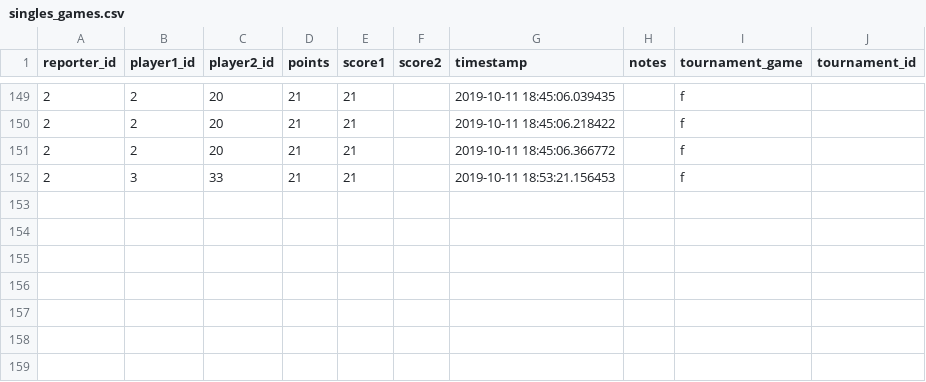
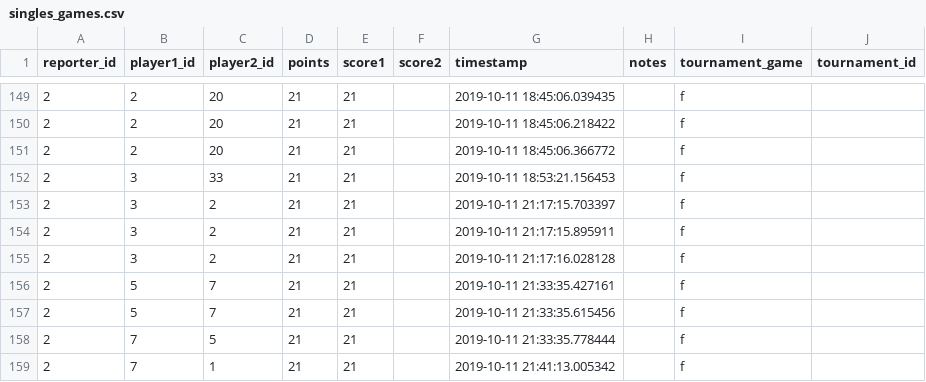
Before and after one commit to gamesguru/usatt-db, a CSV file: data/singles_games.csv, drawn as a sheet; only a part is shown, gaps mark what is left out; the diff names each change by its address in the sheet, - before the commit and + after, or states it on an @@ line.

Commit message:
add games

```diff
--- a/data/singles_games.csv
+++ b/data/singles_games.csv
+row 153: 2 | 3 | 2 | 21 | 21 |  | 2019-10-11 21:17:15.703397 |  | f
+row 154: 2 | 3 | 2 | 21 | 21 |  | 2019-10-11 21:17:15.895911 |  | f
+row 155: 2 | 3 | 2 | 21 | 21 |  | 2019-10-11 21:17:16.028128 |  | f
+row 156: 2 | 5 | 7 | 21 | 21 |  | 2019-10-11 21:33:35.427161 |  | f
+row 157: 2 | 5 | 7 | 21 | 21 |  | 2019-10-11 21:33:35.615456 |  | f
+row 158: 2 | 7 | 5 | 21 | 21 |  | 2019-10-11 21:33:35.778444 |  | f
+row 159: 2 | 7 | 1 | 21 | 21 |  | 2019-10-11 21:41:13.005342 |  | f
```
Also changed, not shown: data/doubles_games.csv.
